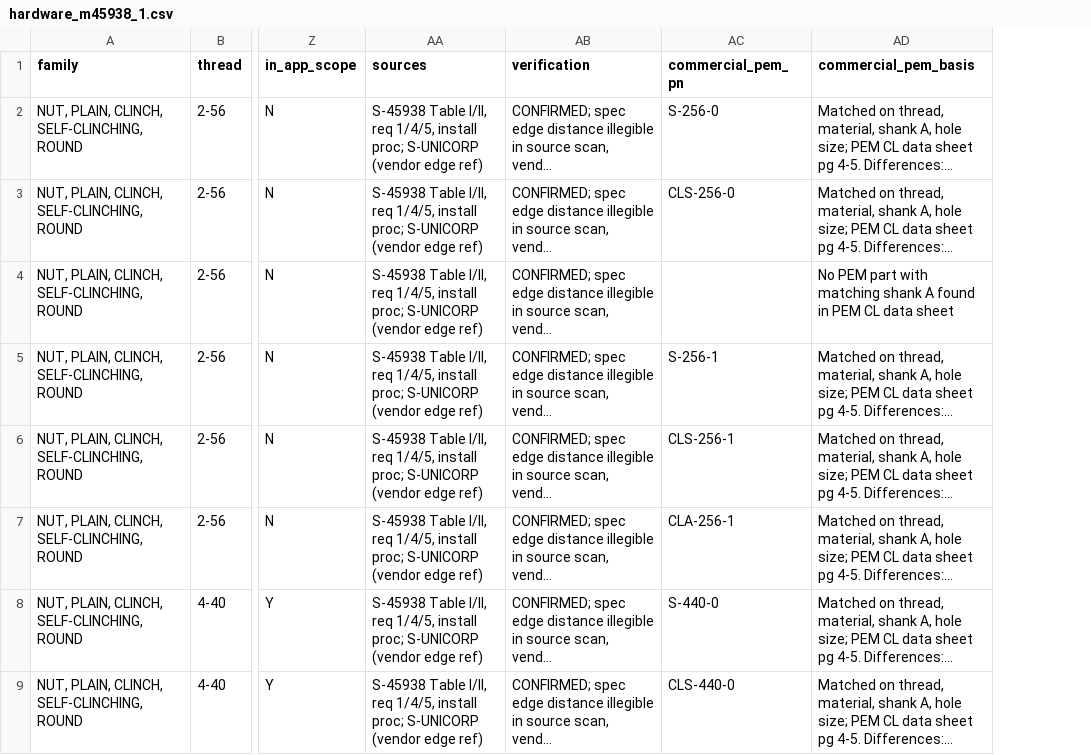
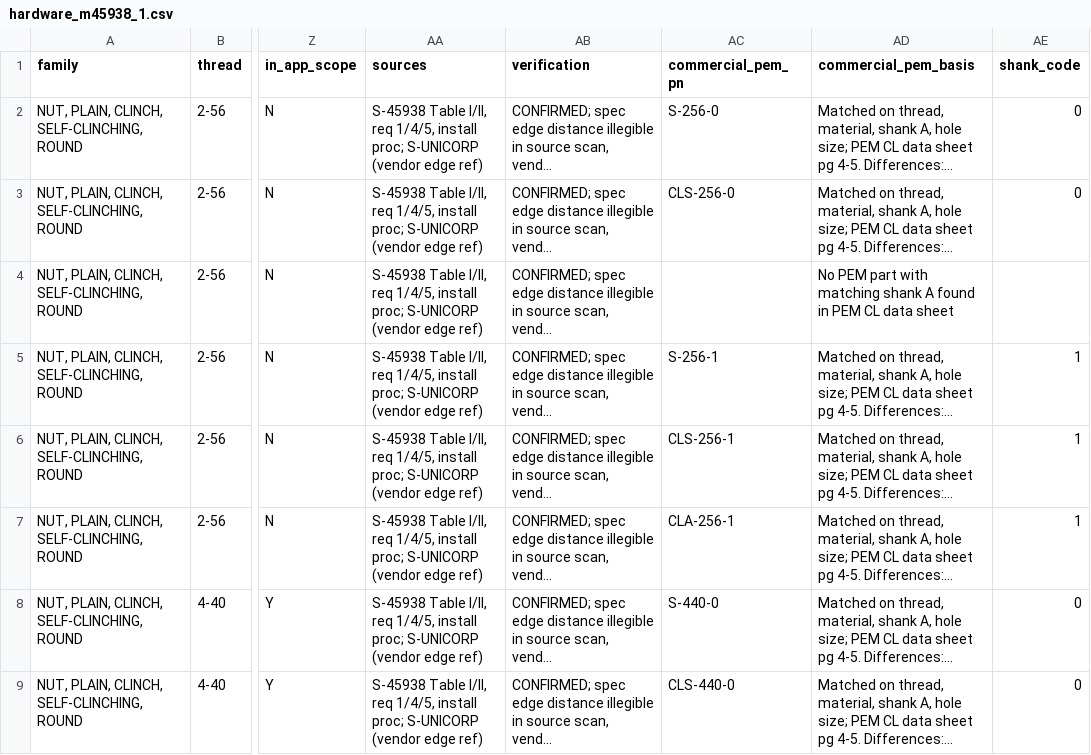
Before and after one commit to digitalnumbers/pem-dwg-note-generator, a CSV file: data/hardware_m45938_1.csv, drawn as a sheet; only a part is shown, gaps mark what is left out; long unchanged cells end in …; the diff names each change by its address in the sheet, - before the commit and + after, or states it on an @@ line.

Commit message:
v1.7.7: INSTALL line states hardware size (stud/insert THREAD x LENGTH, nut THREAD SHANK <code> from new shank_code column); golden tests updated

```diff
--- a/data/hardware_m45938_1.csv
+++ b/data/hardware_m45938_1.csv
+column AE (shank_code), rows 2-9: 0 | 0 |  | 1 | 1 | 1 | 0 | 0
```
Also changed, not shown: data/hardware_pem_sp.csv, 4 other files.
